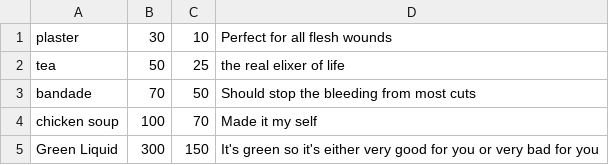
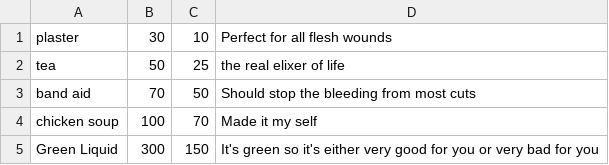
Before and after one commit to SethBailey/Sparks, a CSV file: Config/Medicine.csv, drawn as a sheet.

```diff
--- a/Config/Medicine.csv
+++ b/Config/Medicine.csv
@@ -2,3 +2,3 @@ plaster, 30, 10, Perfect for all flesh wounds
 tea, 50, 25, the real elixer of life
-bandade, 70, 50, Should stop the bleeding from most cuts
+band aid, 70, 50, Should stop the bleeding from most cuts
 chicken soup, 100, 70, Made it my self
```
Also changed, not shown: Config/WinDescriptions-Mage.csv, 6 other files.
